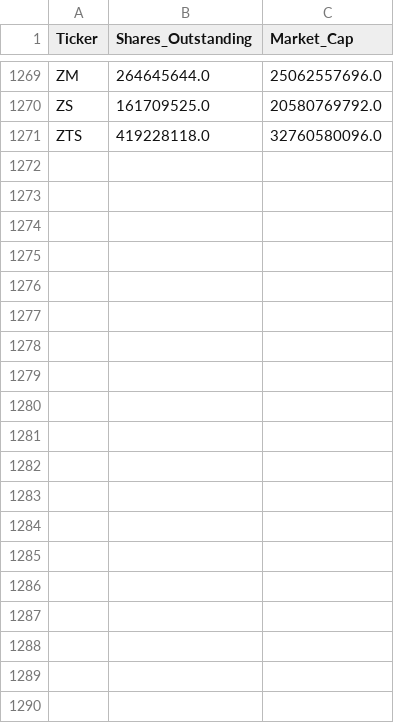
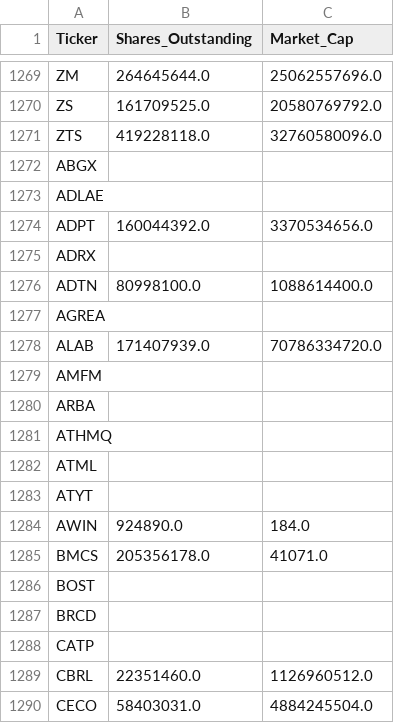
Before and after one commit to sjamthe/EfficientFrontier, a CSV file: SP500/ticker_metadata.csv, drawn as a sheet; only a part is shown, gaps mark what is left out; the diff covers the shown part only; the diff names each change by its address in the sheet, - before the commit and + after, or states it on an @@ line.

```diff
--- a/SP500/ticker_metadata.csv
+++ b/SP500/ticker_metadata.csv
+row 1272: ABGX
+row 1273: ADLAE
+row 1274: ADPT | 160044392.0 | 3370534656.0
+row 1275: ADRX
+row 1276: ADTN | 80998100.0 | 1088614400.0
+row 1277: AGREA
+row 1278: ALAB | 171407939.0 | 70786334720.0
+row 1279: AMFM
+row 1280: ARBA
+row 1281: ATHMQ
+row 1282: ATML
+row 1283: ATYT
+row 1284: AWIN | 924890.0 | 184.0
+row 1285: BMCS | 205356178.0 | 41071.0
+row 1286: BOST
+row 1287: BRCD
+row 1288: CATP
+row 1289: CBRL | 22351460.0 | 1126960512.0
+row 1290: CECO | 58403031.0 | 4884245504.0
```
Also changed, not shown: 95 added rows elsewhere in this file, SP500/nasdaq_20_quarterly.csv, SP500/nasdaq_not_sp500_price_return_returns.csv, 56 other files.
